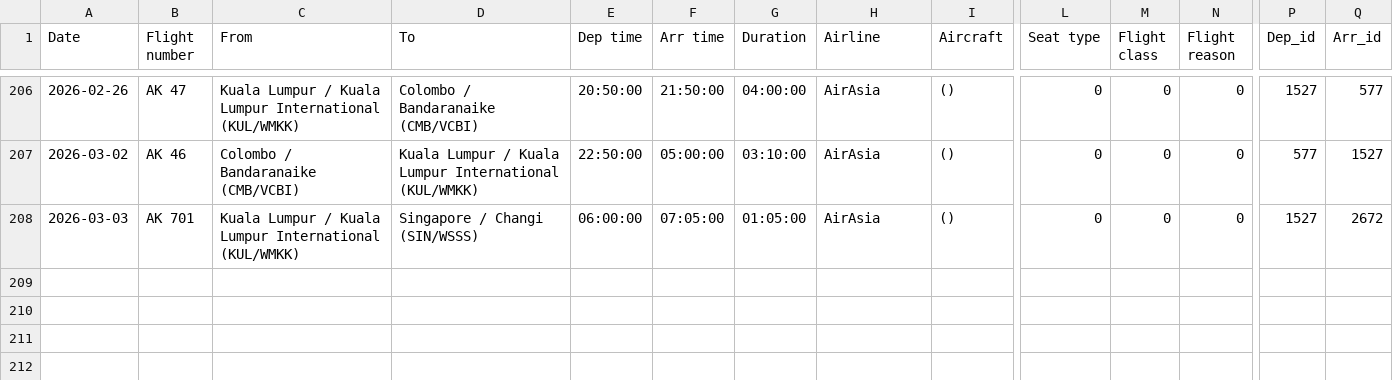
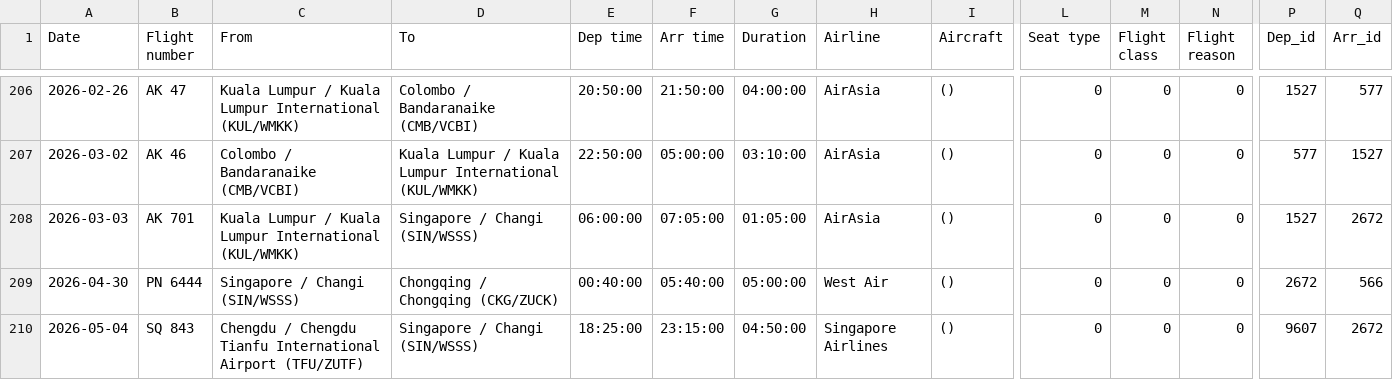
Before and after one commit to xuanx1/worldOyster, a CSV file: flightdiary.csv, drawn as a sheet; only a part is shown, gaps mark what is left out; rows hold the shown columns only; the diff names each change by its address in the sheet, - before the commit and + after, or states it on an @@ line.

Commit message:
added chongqing

```diff
--- a/flightdiary.csv
+++ b/flightdiary.csv
+row 209: 2026-04-30 | PN 6444 | Singapore / Changi (SIN/WSSS) | Chongqing / Chongqing (CKG/ZUCK) | 00:40:00 | 05:40:00 | 05:00:00 | West Air | () | 0 | 0 | 0 | 2672 | 566
+row 210: 2026-05-04 | SQ 843 | Chengdu / Chengdu Tianfu International Airport (TFU/ZUTF) | Singapore / Changi (SIN/WSSS) | 18:25:00 | 23:15:00 | 04:50:00 | Singapore Airlines | () | 0 | 0 | 0 | 9607 | 2672
```
Also changed, not shown: land-journey.csv, 2 other files.
